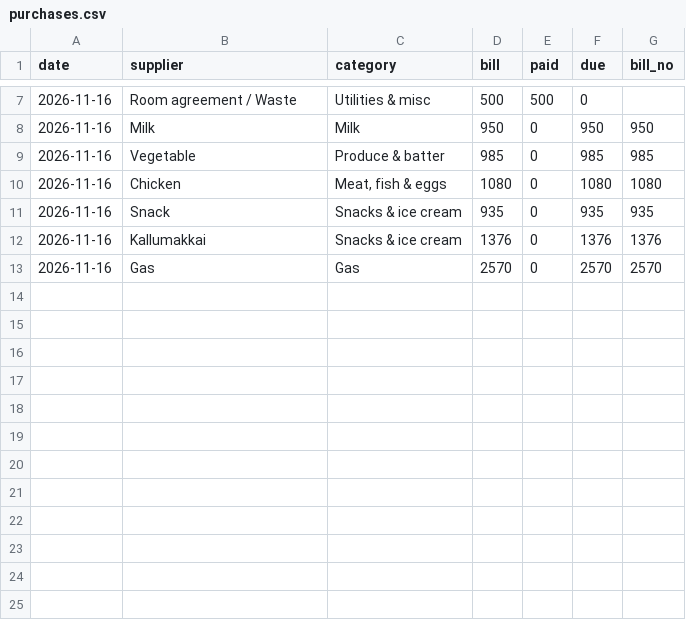
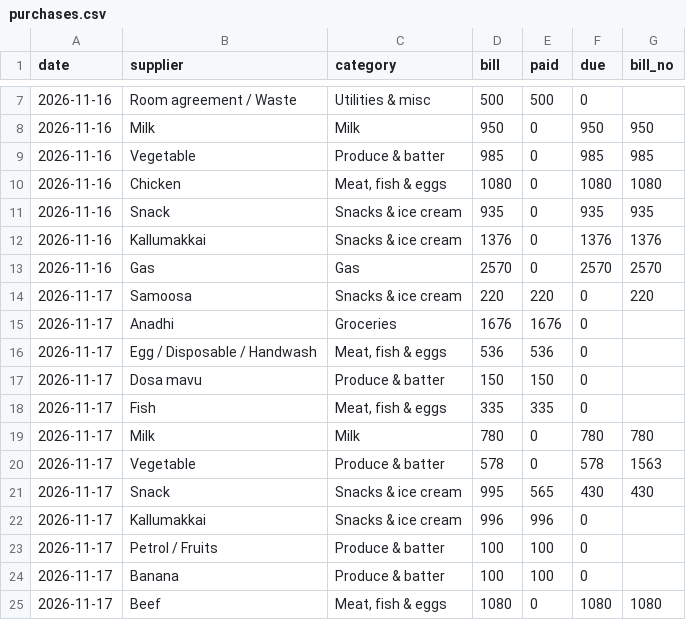
Before and after one commit to shadirashraf-glitch/Le-Shay, a CSV file: data/purchases.csv, drawn as a sheet; only a part is shown, gaps mark what is left out; the diff names each change by its address in the sheet, - before the commit and + after, or states it on an @@ line.

```diff
--- a/data/purchases.csv
+++ b/data/purchases.csv
+row 14: 2026-11-17 | Samoosa | Snacks & ice cream | 220 | 220 | 0 | 220
+row 15: 2026-11-17 | Anadhi | Groceries | 1676 | 1676 | 0
+row 16: 2026-11-17 | Egg / Disposable / Handwash | Meat, fish & eggs | 536 | 536 | 0
+row 17: 2026-11-17 | Dosa mavu | Produce & batter | 150 | 150 | 0
+row 18: 2026-11-17 | Fish | Meat, fish & eggs | 335 | 335 | 0
+row 19: 2026-11-17 | Milk | Milk | 780 | 0 | 780 | 780
+row 20: 2026-11-17 | Vegetable | Produce & batter | 578 | 0 | 578 | 1563
+row 21: 2026-11-17 | Snack | Snacks & ice cream | 995 | 565 | 430 | 430
+row 22: 2026-11-17 | Kallumakkai | Snacks & ice cream | 996 | 996 | 0
+row 23: 2026-11-17 | Petrol / Fruits | Produce & batter | 100 | 100 | 0
+row 24: 2026-11-17 | Banana | Produce & batter | 100 | 100 | 0
+row 25: 2026-11-17 | Beef | Meat, fish & eggs | 1080 | 0 | 1080 | 1080
```
Also changed, not shown: data/daily_closing.csv, 4 other files.
